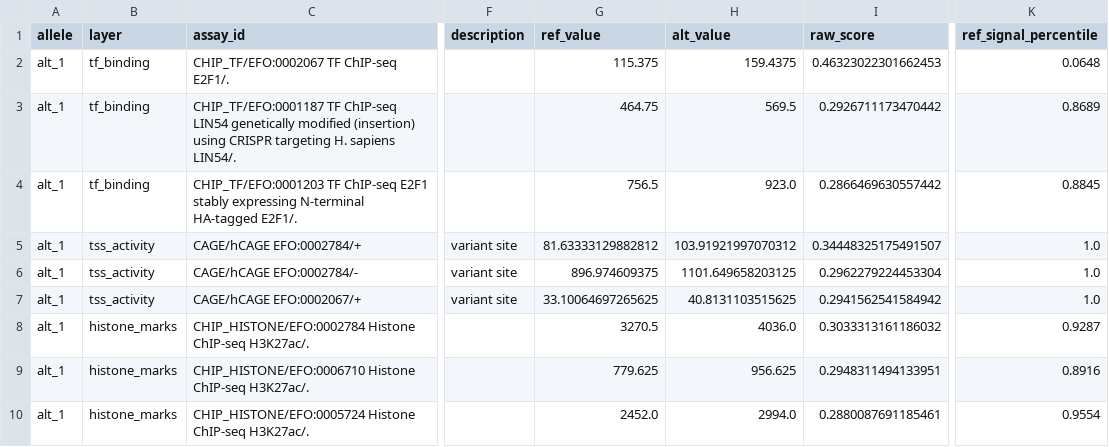
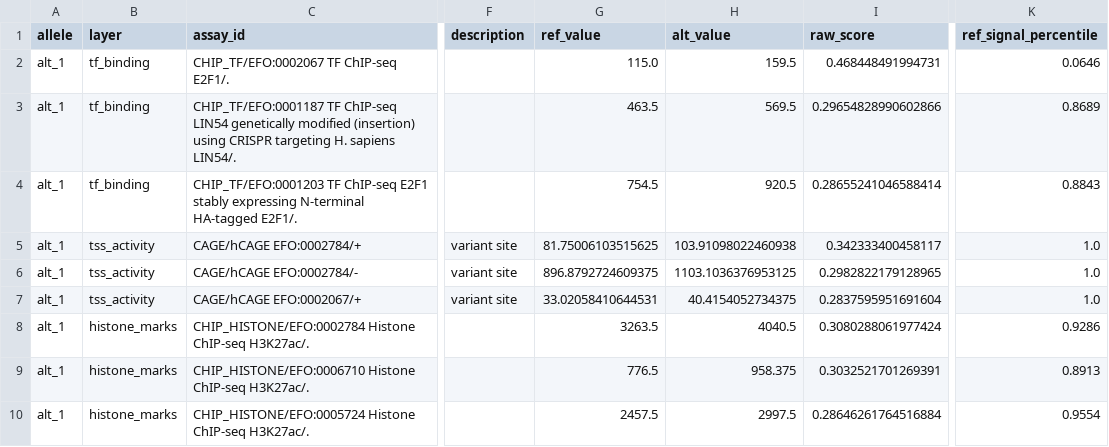
Before and after one commit to pinellolab/chorus, a TSV file: examples/applications/validation/TERT_chr5_1295046/example_output.tsv, drawn as a sheet; only a part is shown, gaps mark what is left out; the diff covers the shown part only; the diff names each change by its address in the sheet, - before the commit and + after, or states it on an @@ line.

```diff
--- a/examples/applications/validation/TERT_chr5_1295046/example_output.tsv
+++ b/examples/applications/validation/TERT_chr5_1295046/example_output.tsv
-G2 (ref_value): 115.375
+G2 (ref_value): 115.0
-H2 (alt_value): 159.4375
+H2 (alt_value): 159.5
-I2 (raw_score): 0.46323022301662453
+I2 (raw_score): 0.468448491994731
-K2 (ref_signal_percentile): 0.0648
+K2 (ref_signal_percentile): 0.0646
-G3 (ref_value): 464.75
+G3 (ref_value): 463.5
-I3 (raw_score): 0.2926711173470442
+I3 (raw_score): 0.29654828990602866
-G4 (ref_value): 756.5
+G4 (ref_value): 754.5
-H4 (alt_value): 923.0
+H4 (alt_value): 920.5
-I4 (raw_score): 0.2866469630557442
+I4 (raw_score): 0.28655241046588414
-K4 (ref_signal_percentile): 0.8845
+K4 (ref_signal_percentile): 0.8843
-G5 (ref_value): 81.63333129882812
+G5 (ref_value): 81.75006103515625
-H5 (alt_value): 103.91921997070312
+H5 (alt_value): 103.91098022460938
-I5 (raw_score): 0.34448325175491507
+I5 (raw_score): 0.342333400458117
-G6 (ref_value): 896.974609375
+G6 (ref_value): 896.8792724609375
-H6 (alt_value): 1101.649658203125
+H6 (alt_value): 1103.1036376953125
-I6 (raw_score): 0.2962279224453304
+I6 (raw_score): 0.2982822179128965
-G7 (ref_value): 33.10064697265625
+G7 (ref_value): 33.02058410644531
-H7 (alt_value): 40.8131103515625
+H7 (alt_value): 40.4154052734375
-I7 (raw_score): 0.2941562541584942
+I7 (raw_score): 0.2837595951691604
-G8 (ref_value): 3270.5
+G8 (ref_value): 3263.5
-H8 (alt_value): 4036.0
+H8 (alt_value): 4040.5
-I8 (raw_score): 0.3033313161186032
+I8 (raw_score): 0.3080288061977424
-K8 (ref_signal_percentile): 0.9287
+K8 (ref_signal_percentile): 0.9286
-G9 (ref_value): 779.625
+G9 (ref_value): 776.5
-H9 (alt_value): 956.625
+H9 (alt_value): 958.375
-I9 (raw_score): 0.2948311494133951
+I9 (raw_score): 0.3032521701269391
-K9 (ref_signal_percentile): 0.8916
+K9 (ref_signal_percentile): 0.8913
-G10 (ref_value): 2452.0
+G10 (ref_value): 2457.5
-H10 (alt_value): 2994.0
+H10 (alt_value): 2997.5
-I10 (raw_score): 0.2880087691185461
+I10 (raw_score): 0.28646261764516884
```
Also changed, not shown: 27 edited cells elsewhere in this file, examples/applications/batch_scoring/example_output.tsv, examples/applications/validation/SORT1_rs12740374_with_CEBP/example_output.tsv, 53 other files.
